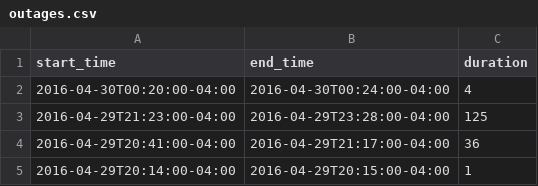
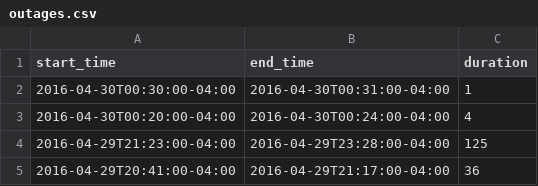
Before and after one commit to FeedsAreBack/feedsareback.github.io, a CSV file: outages/outages.csv, drawn as a sheet; only a part is shown; the shorter side is filled out with more unchanged rows; the diff names each change by its address in the sheet, - before the commit and + after, or states it on an @@ line.

```diff
--- a/outages/outages.csv
+++ b/outages/outages.csv
+row 2: 2016-04-30T00:30:00-04:00 | 2016-04-30T00:31:00-04:00 | 1
```
Also changed, not shown: 3 other files.
